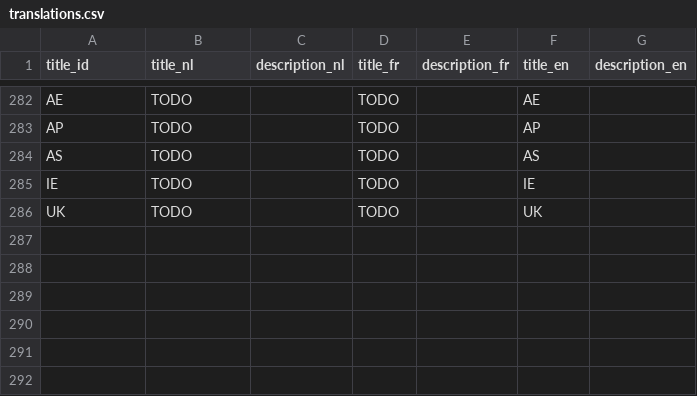
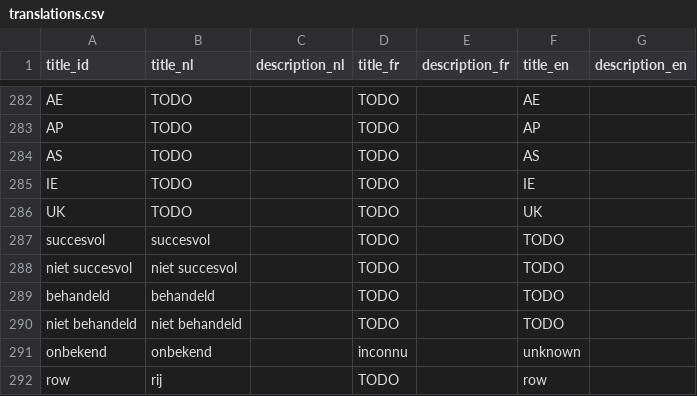
Before and after one commit to inbo/aspbo, a CSV file: data/output/UAT_direct/translations.csv, drawn as a sheet; only a part is shown, gaps mark what is left out.

Commit message:
Update translations.csv
add info for nesten management vespa

```diff
--- a/data/output/UAT_direct/translations.csv
+++ b/data/output/UAT_direct/translations.csv
@@ -295 +295,7 @@ IE;TODO;;TODO;;IE;
 UK;TODO;;TODO;;UK;
+succesvol;succesvol;;TODO;;TODO;
+niet succesvol;niet succesvol;;TODO;;TODO;
+behandeld;behandeld;;TODO;;TODO;
+niet behandeld;niet behandeld;;TODO;;TODO;
+onbekend;onbekend;;inconnu;;unknown;
+row;rij;;TODO;;row;
```
